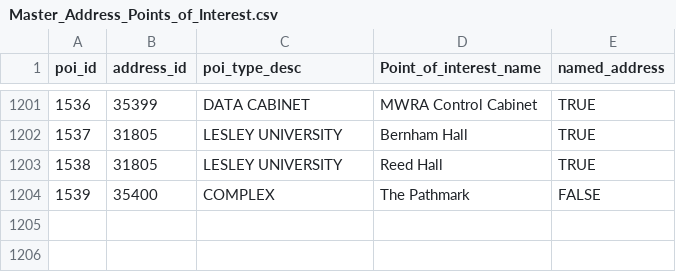
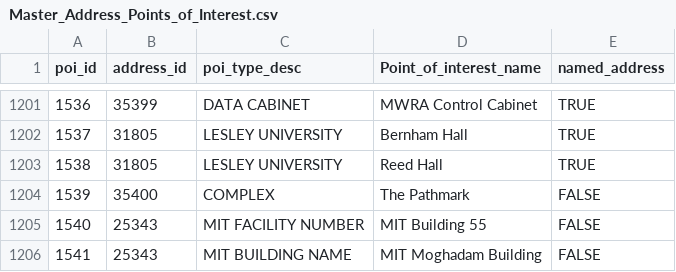
Before and after one commit to cambridgegis/cambridgegis_data, a CSV file: Address/Address_Points/Master_Address_Points_of_Interest.csv, drawn as a sheet; only a part is shown, gaps mark what is left out.

Commit message:
7 layers updated
Data updates for the following layers:

* ADDRESS_AddressPoints
* BASEMAP_Buildings
* DPW_PedestrianRamps
* ENVIRONMENTAL_StreetTrees
* INFRA_Catchbasin
* PUBLICSAFETY_PoliceStation
* TRAFFIC_MeteredParkingSpaces

```diff
--- a/Address/Address_Points/Master_Address_Points_of_Interest.csv
+++ b/Address/Address_Points/Master_Address_Points_of_Interest.csv
@@ -1204 +1204,3 @@
 1539,35400,COMPLEX,The Pathmark,FALSE
+1540,25343,MIT FACILITY NUMBER,MIT Building 55,FALSE
+1541,25343,MIT BUILDING NAME,MIT Moghadam Building,FALSE
```
Also changed, not shown: 28 other files.
